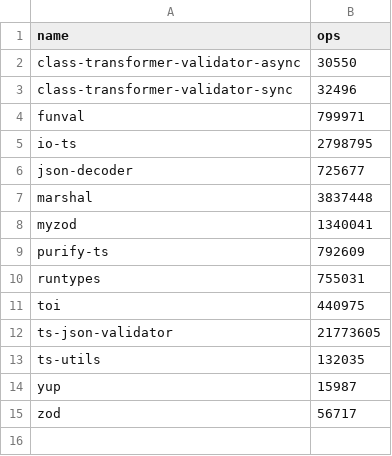
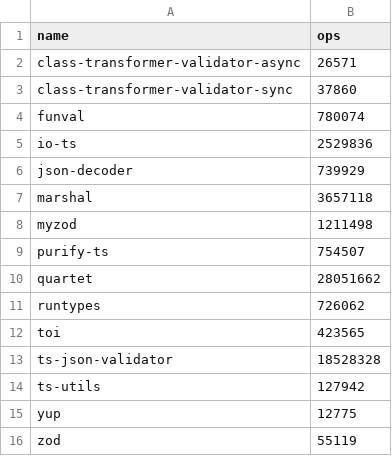
Before and after one commit to moltar/typescript-runtime-type-benchmarks, a CSV file: results/data-type-12.x.csv, drawn as a sheet.

```diff
--- a/results/data-type-12.x.csv
+++ b/results/data-type-12.x.csv
@@ -1,15 +1,16 @@
 name,ops
-class-transformer-validator-async,30550
-class-transformer-validator-sync,32496
-funval,799971
-io-ts,2798795
-json-decoder,725677
-marshal,3837448
-myzod,1340041
-purify-ts,792609
-runtypes,755031
-toi,440975
-ts-json-validator,21773605
-ts-utils,132035
-yup,15987
-zod,56717
+class-transformer-validator-async,26571
+class-transformer-validator-sync,37860
+funval,780074
+io-ts,2529836
+json-decoder,739929
+marshal,3657118
+myzod,1211498
+purify-ts,754507
+quartet,28051662
+runtypes,726062
+toi,423565
+ts-json-validator,18528328
+ts-utils,127942
+yup,12775
+zod,55119
```
Also changed, not shown: results/data-type-sans-outliers-12.x.csv, 4 other files.
